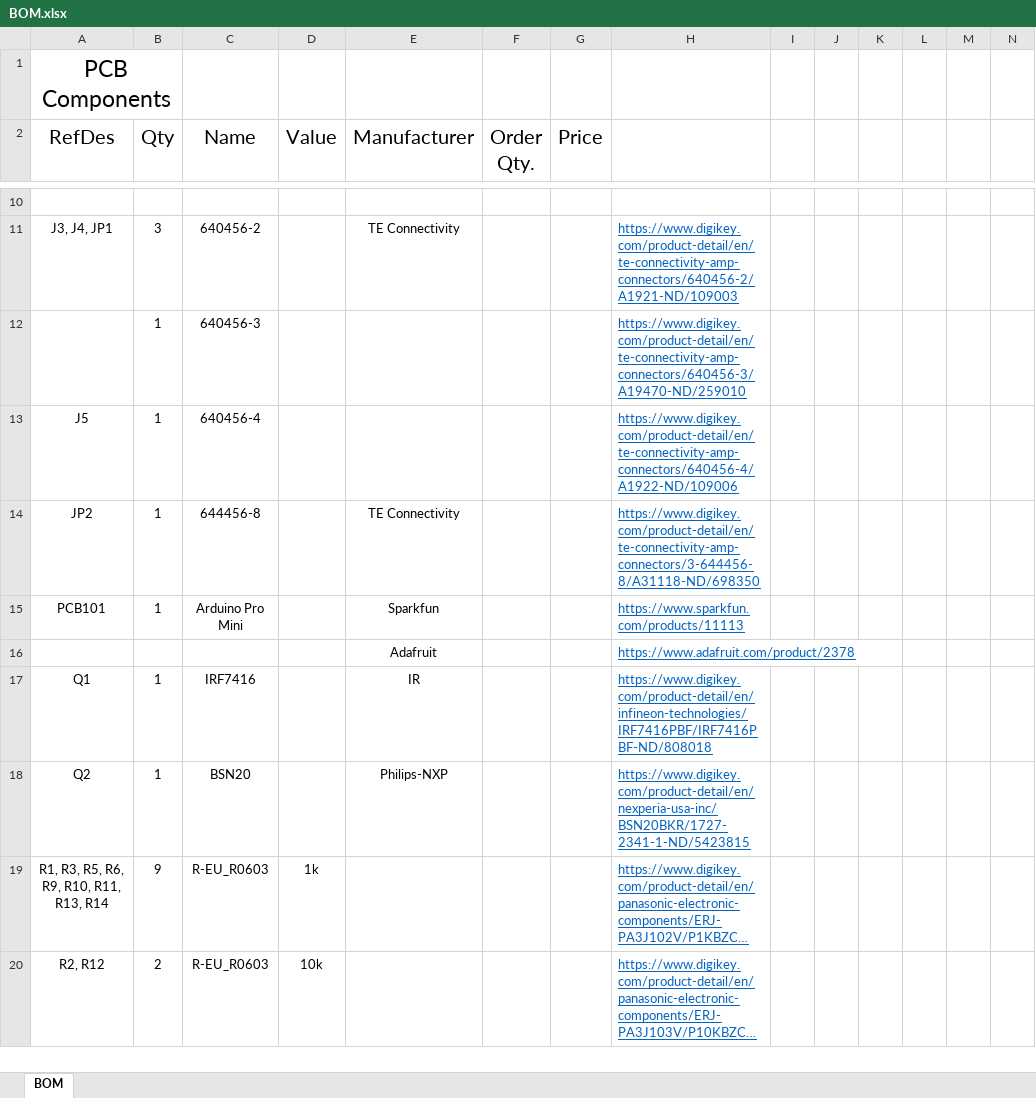
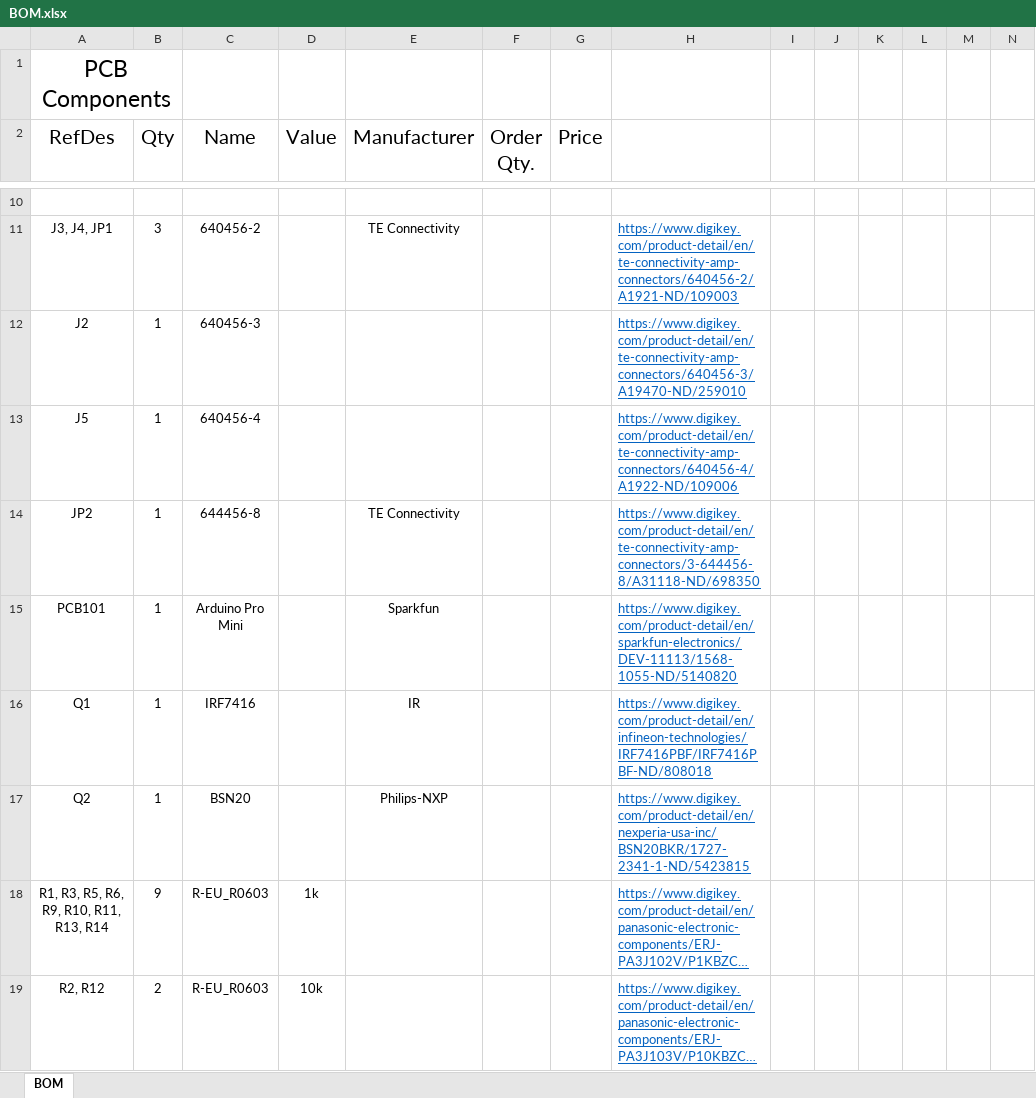
Before and after one commit to babysnakes114/SolderingStation, an Excel workbook: BOM.xlsx, sheet BOM, drawn as a sheet; only a part is shown, gaps mark what is left out; long unchanged cells end in …; values as stored, in another font and other column widths than the file's, no borders; removed rows and columns are numbered as before the commit, all else as after; rows hold the shown columns only; the diff covers the shown part only; the diff names each change by its address in the sheet, - before the commit and + after, or states it on an @@ line.

```diff
--- a/BOM.xlsx (sheet BOM)
+++ b/BOM.xlsx (sheet BOM)
-A12 (RefDes): (empty)
+A12 (RefDes): J2
-H15: https://www.sparkfun.com/products/11113
+H15: https://www.digikey.com/product-detail/en/sparkfun-electronics/DEV-11113/1568-1055-ND/5140820
-row 16:  |  |  |  | Adafruit |  |  | https://www.adafruit.com/product/2378
```
Also changed, not shown: 9 added rows, 9 removed rows, 5 edited cells and cell formats elsewhere in this sheet, 3 other files.
